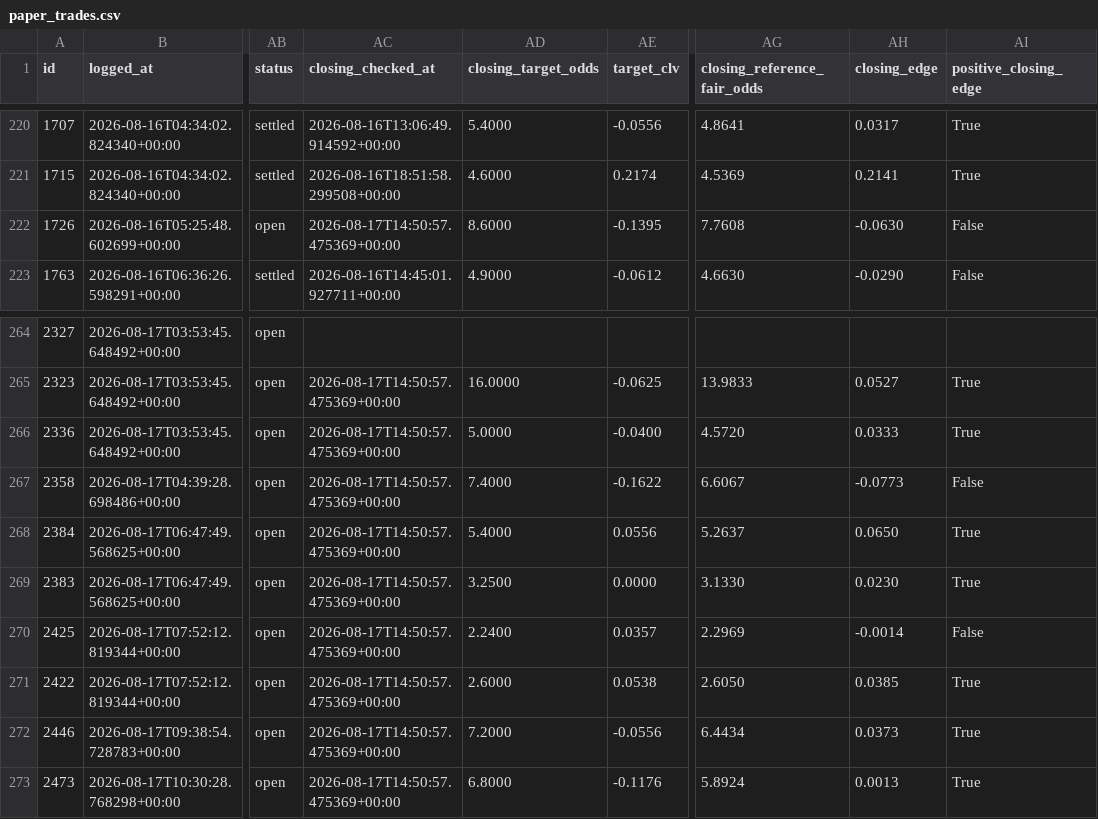
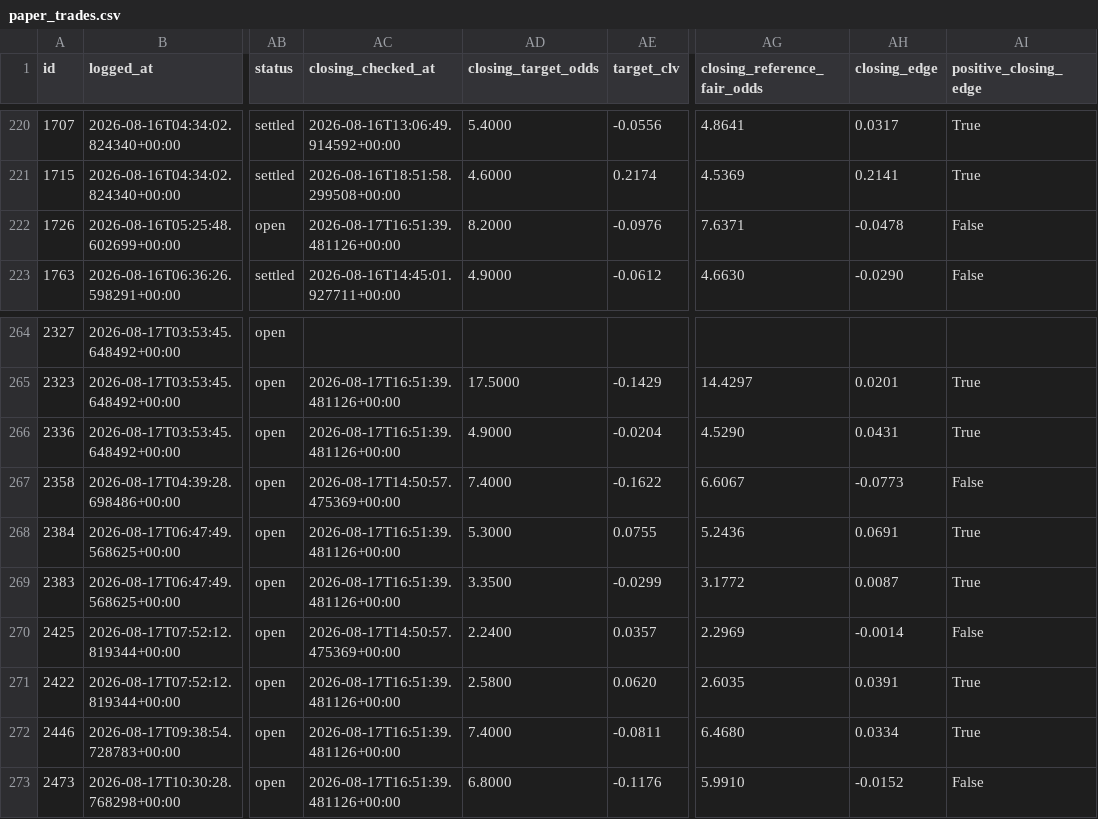
Before and after one commit to KamvysisPuzzles/sports-stat-arb, a CSV file: data/paper_trades.csv, drawn as a sheet; only a part is shown, gaps mark what is left out; the diff covers the shown part only; the diff names each change by its address in the sheet, - before the commit and + after, or states it on an @@ line.

```diff
--- a/data/paper_trades.csv
+++ b/data/paper_trades.csv
-AC222 (closing_checked_at): 2026-08-17T14:50:57.475369+00:00
+AC222 (closing_checked_at): 2026-08-17T16:51:39.481126+00:00
-AD222 (closing_target_odds): 8.6000
+AD222 (closing_target_odds): 8.2000
-AE222 (target_clv): -0.1395
+AE222 (target_clv): -0.0976
-AG222 (closing_reference_fair_odds): 7.7608
+AG222 (closing_reference_fair_odds): 7.6371
-AH222 (closing_edge): -0.0630
+AH222 (closing_edge): -0.0478
-AC265:AC266 (closing_checked_at): 2026-08-17T14:50:57.475369+00:00
+AC265:AC266 (closing_checked_at): 2026-08-17T16:51:39.481126+00:00
-AD265 (closing_target_odds): 16.0000
+AD265 (closing_target_odds): 17.5000
-AE265 (target_clv): -0.0625
+AE265 (target_clv): -0.1429
-AG265 (closing_reference_fair_odds): 13.9833
+AG265 (closing_reference_fair_odds): 14.4297
-AH265 (closing_edge): 0.0527
+AH265 (closing_edge): 0.0201
-AD266 (closing_target_odds): 5.0000
+AD266 (closing_target_odds): 4.9000
-AE266 (target_clv): -0.0400
+AE266 (target_clv): -0.0204
-AG266 (closing_reference_fair_odds): 4.5720
+AG266 (closing_reference_fair_odds): 4.5290
-AH266 (closing_edge): 0.0333
+AH266 (closing_edge): 0.0431
-AC268:AC269 (closing_checked_at): 2026-08-17T14:50:57.475369+00:00
+AC268:AC269 (closing_checked_at): 2026-08-17T16:51:39.481126+00:00
-AD268 (closing_target_odds): 5.4000
+AD268 (closing_target_odds): 5.3000
-AE268 (target_clv): 0.0556
+AE268 (target_clv): 0.0755
-AG268 (closing_reference_fair_odds): 5.2637
+AG268 (closing_reference_fair_odds): 5.2436
-AH268 (closing_edge): 0.0650
+AH268 (closing_edge): 0.0691
-AD269 (closing_target_odds): 3.2500
+AD269 (closing_target_odds): 3.3500
-AE269 (target_clv): 0.0000
+AE269 (target_clv): -0.0299
-AG269 (closing_reference_fair_odds): 3.1330
+AG269 (closing_reference_fair_odds): 3.1772
-AH269 (closing_edge): 0.0230
+AH269 (closing_edge): 0.0087
-AC271:AC273 (closing_checked_at): 2026-08-17T14:50:57.475369+00:00
+AC271:AC273 (closing_checked_at): 2026-08-17T16:51:39.481126+00:00
-AD271 (closing_target_odds): 2.6000
+AD271 (closing_target_odds): 2.5800
-AE271 (target_clv): 0.0538
+AE271 (target_clv): 0.0620
-AG271 (closing_reference_fair_odds): 2.6050
+AG271 (closing_reference_fair_odds): 2.6035
-AH271 (closing_edge): 0.0385
+AH271 (closing_edge): 0.0391
-AD272 (closing_target_odds): 7.2000
+AD272 (closing_target_odds): 7.4000
-AE272 (target_clv): -0.0556
+AE272 (target_clv): -0.0811
-AG272 (closing_reference_fair_odds): 6.4434
+AG272 (closing_reference_fair_odds): 6.4680
-AH272 (closing_edge): 0.0373
+AH272 (closing_edge): 0.0334
-AG273 (closing_reference_fair_odds): 5.8924
+AG273 (closing_reference_fair_odds): 5.9910
-AH273 (closing_edge): 0.0013
+AH273 (closing_edge): -0.0152
-AI273 (positive_closing_edge): True
+AI273 (positive_closing_edge): False
```
Also changed, not shown: 154 edited cells elsewhere in this file, 2 other files.
